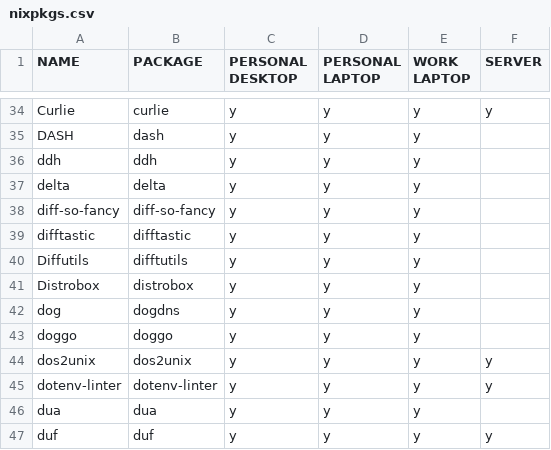
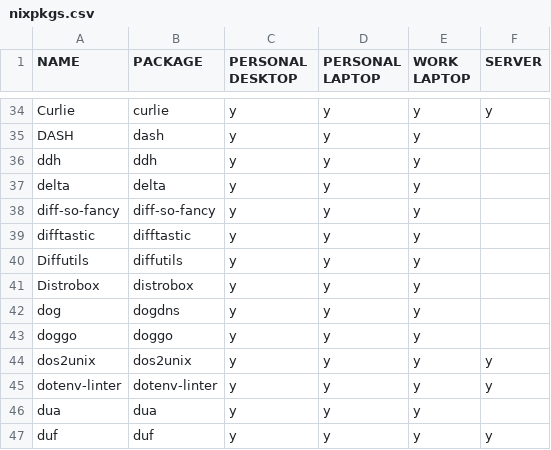
Before and after one commit to rvenutolo/packages, a CSV file: nixpkgs.csv, drawn as a sheet; only a part is shown, gaps mark what is left out.

Commit message:
fix wrong package name

```diff
--- a/nixpkgs.csv
+++ b/nixpkgs.csv
@@ -39,3 +39,3 @@ diff-so-fancy,diff-so-fancy,y,y,y,
 difftastic,difftastic,y,y,y,
-Diffutils,difftutils,y,y,y,
+Diffutils,diffutils,y,y,y,
 Distrobox,distrobox,y,y,y,
```
